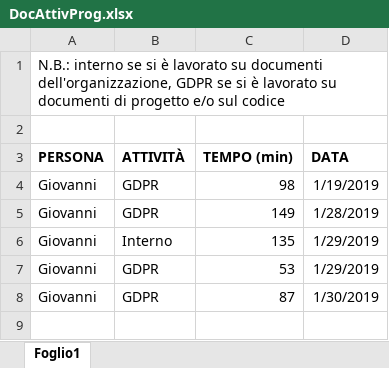
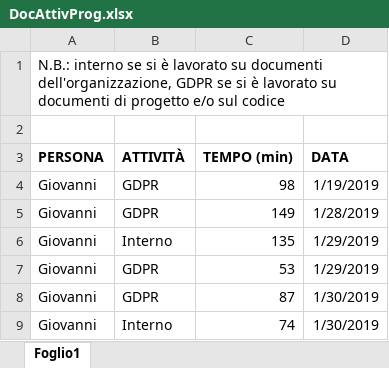
Before and after one commit to Gruppo-Ingegneria-Del-Software-2/Progetto, an Excel workbook: Documentazione/Attività sul progetto/DocAttivProg.xlsx, sheet Foglio1, drawn as a sheet; values as stored, in another font and other column widths than the file's, no borders; the diff names each change by its address in the sheet, - before the commit and + after, or states it on an @@ line.

Commit message:
Modifica proposta di progetto, creazione PDF mancanti

```diff
--- a/Documentazione/Attività sul progetto/DocAttivProg.xlsx (sheet Foglio1)
+++ b/Documentazione/Attività sul progetto/DocAttivProg.xlsx (sheet Foglio1)
+row 9: Giovanni | Interno | 74 | 1/30/2019
```
Also changed, not shown: 29 other files.
